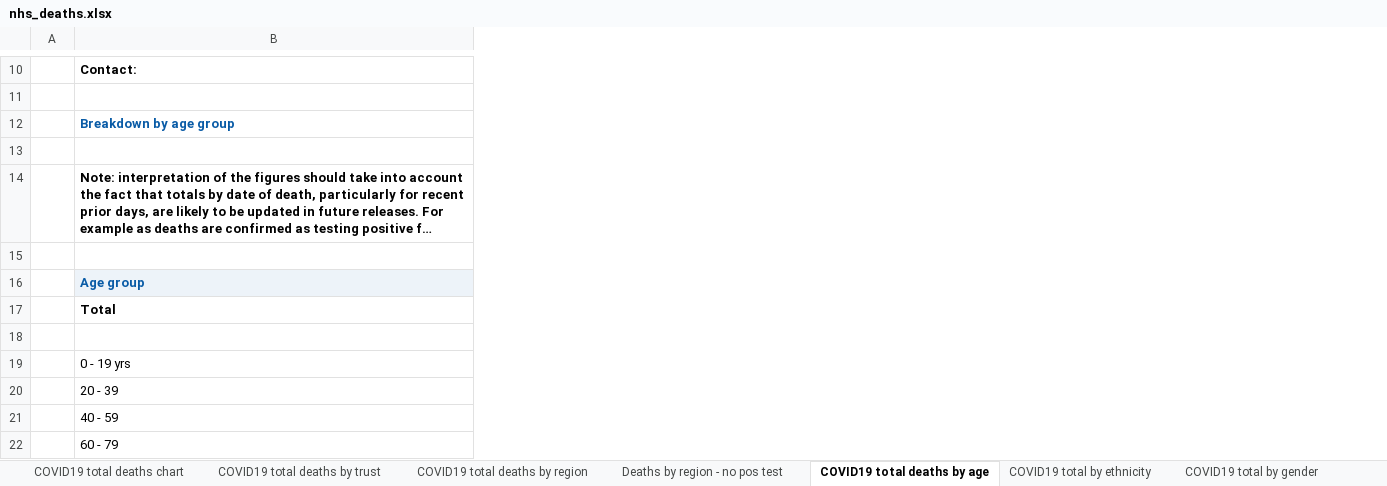
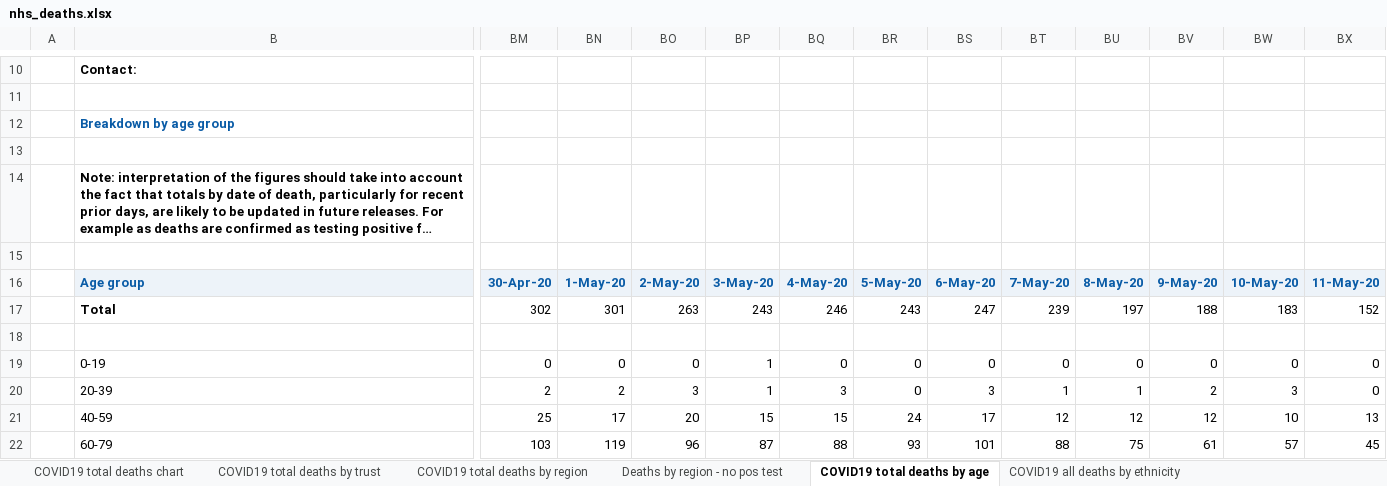
Before and after one commit to miqdadasaria/nhs_covid_deaths, an Excel workbook: data/nhs_deaths.xlsx, sheet COVID19 total deaths by age, drawn as a sheet; only a part is shown, gaps mark what is left out; long unchanged cells end in …; values as stored, in another font and other column widths than the file's, no borders; removed rows and columns are numbered as before the commit, all else as after; rows hold the shown columns only; the diff covers the shown part only; the diff names each change by its address in the sheet, - before the commit and + after, or states it on an @@ line.

Commit message:
updated to include deaths to 12th May 2020 - also fixed bug in population aggregation for young ages

```diff
--- a/data/nhs_deaths.xlsx (sheet COVID19 total deaths by age)
+++ b/data/nhs_deaths.xlsx (sheet COVID19 total deaths by age)
-sheet tab: COVID19 total by ethnicity
-sheet tab: COVID19 total by gender
+sheet tab: COVID19 all deaths by ethnicity
+column BM, rows 16-20: 30-Apr-20 | 302 |  | 0 | 2
+column BN, rows 16-20: 1-May-20 | 301 |  | 0 | 2
+column BO, rows 16-20: 2-May-20 | 263 |  | 0 | 3
+column BP, rows 16-20: 3-May-20 | 243 |  | 1 | 1
+column BQ, rows 16-20: 4-May-20 | 246 |  | 0 | 3
+column BR, rows 16-20: 5-May-20 | 243 |  | 0 | 0
+column BS, rows 16-20: 6-May-20 | 247 |  | 0 | 3
+column BT, rows 16-20: 7-May-20 | 239 |  | 0 | 1
+column BU, rows 16-20: 8-May-20 | 197 |  | 0 | 1
+column BV, rows 16-20: 9-May-20 | 188 |  | 0 | 2
+column BW, rows 16-20: 10-May-20 | 183 |  | 0 | 3
+column BX, rows 16-20: 11-May-20 | 152 |  | 0 | 0
-B19: 0 - 19 yrs
+B19: 0-19
-B20: 20 - 39
+B20: 20-39
-row 21:  | 40 - 59
-row 22:  | 60 - 79
+row 21:  | 40-59 | 25 | 17 | 20 | 15 | 15 | 24 | 17 | 12 | 12 | 12 | 10 | 13
+row 22:  | 60-79 | 103 | 119 | 96 | 87 | 88 | 93 | 101 | 88 | 75 | 61 | 57 | 45
```
Also changed, not shown: 8 added columns, 1 removed column, 112 edited cells and cell formats elsewhere in this sheet, sheet COVID19 total deaths by trust, sheet COVID19 total deaths by region, sheet Deaths by region - no pos test, sheet COVID19 total deaths chart, other sheet tabs, charts or pictures, figures/COVID_deaths_by_ethnicity.xlsx, 39 other files.
